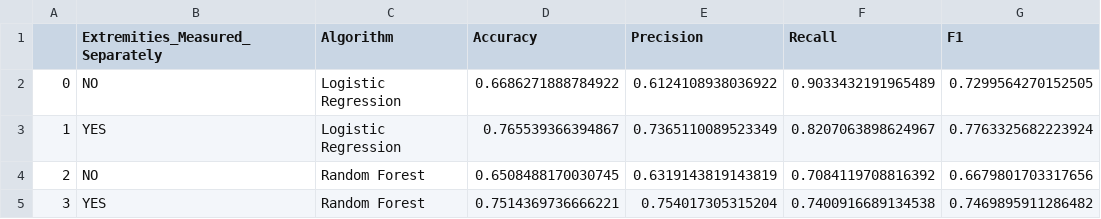
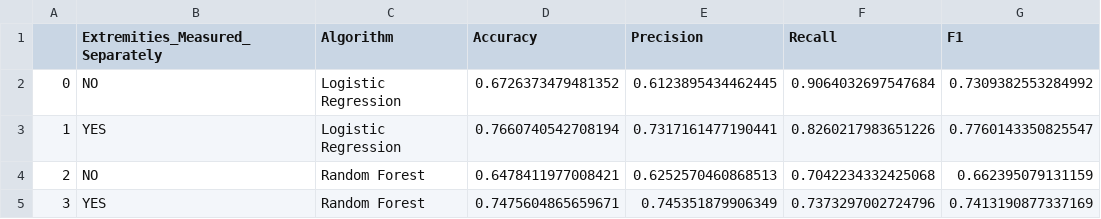
Before and after one commit to bhattacharjee/RansomFoRRT, a CSV file: iteration_1.2/extremity-compared-with-kurtosis.csv, drawn as a sheet.

```diff
--- a/iteration_1.2/extremity-compared-with-kurtosis.csv
+++ b/iteration_1.2/extremity-compared-with-kurtosis.csv
@@ -1,5 +1,5 @@
 ,Extremities_Measured_Separately,Algorithm,Accuracy,Precision,Recall,F1
-0,NO,Logistic Regression,0.6686271888784922,0.6124108938036922,0.9033432191965489,0.7299564270152505
-1,YES,Logistic Regression,0.765539366394867,0.7365110089523349,0.8207063898624967,0.7763325682223924
-2,NO,Random Forest,0.6508488170030745,0.6319143819143819,0.7084119708816392,0.6679801703317656
-3,YES,Random Forest,0.7514369736666221,0.754017305315204,0.7400916689134538,0.7469895911286482
+0,NO,Logistic Regression,0.6726373479481352,0.6123895434462445,0.9064032697547684,0.7309382553284992
+1,YES,Logistic Regression,0.7660740542708194,0.7317161477190441,0.8260217983651226,0.7760143350825547
+2,NO,Random Forest,0.6478411977008421,0.6252570460868513,0.7042234332425068,0.662395079131159
+3,YES,Random Forest,0.7475604865659671,0.745351879906349,0.7373297002724796,0.7413190877337169
```
Also changed, not shown: iteration_1.2/extremity-compared-without-kurtosis.csv, iteration_1.2/extremity-kurtosis-skew-measured.csv, 2 other files.
